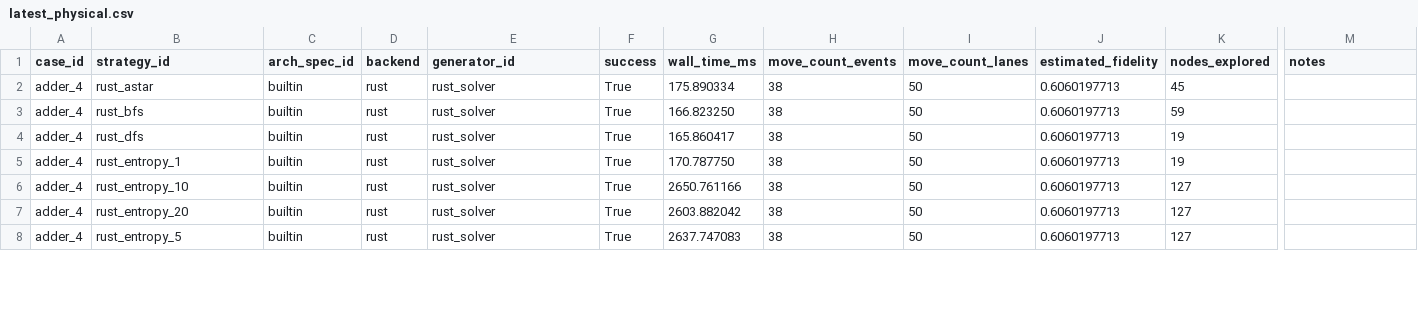
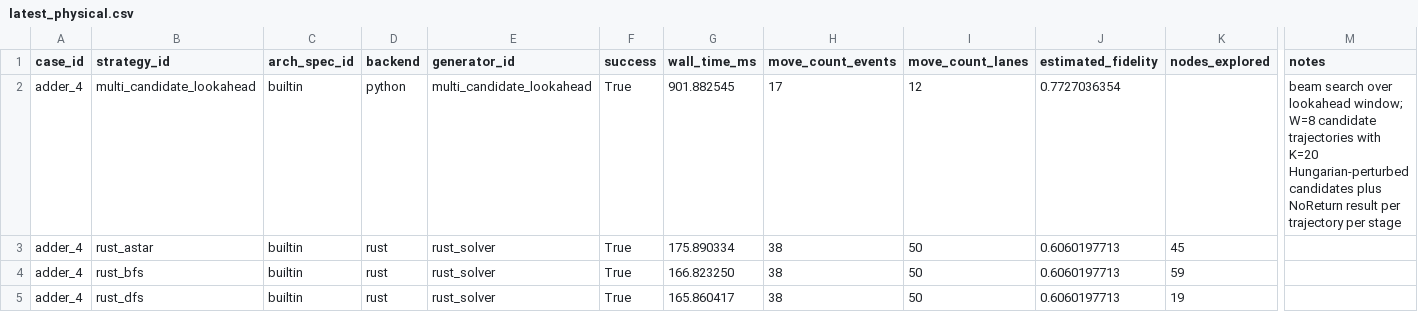
Before and after one commit to QuEraComputing/bloqade-lanes, a CSV file: python/benchmarks/harness/latest_physical.csv, drawn as a sheet; only a part is shown, gaps mark what is left out; the shorter side is filled out with more unchanged rows; rows hold the shown columns only; the diff covers the shown part only; the diff names each change by its address in the sheet, - before the commit and + after, or states it on an @@ line.

Commit message:
chore(bench): add multi_candidate_lookahead rows to baselines
Regenerated against the current main (post #663 AOD-grouping and #666
empty-lane fixes, which changed move-lane counts) so the committed
baseline matches a fresh CI benchmark run. 9 physical rows + 3 logical
rows for multi_candidate_lookahead, merged into the upstream baselines
and re-sorted by (case_id, strategy_id).

```diff
--- a/python/benchmarks/harness/latest_physical.csv
+++ b/python/benchmarks/harness/latest_physical.csv
+row 2: adder_4 | multi_candidate_lookahead | builtin | python | multi_candidate_lookahead | True | 901.882545 | 17 | 12 | 0.7727036354 |  | beam search over lookahead window; W=8 candidate trajectories with K=20 Hungarian-perturbed candidates plus NoReturn result per trajectory per stage
```
Also changed, not shown: 8 added rows elsewhere in this file, python/benchmarks/harness/latest_logical.csv.
